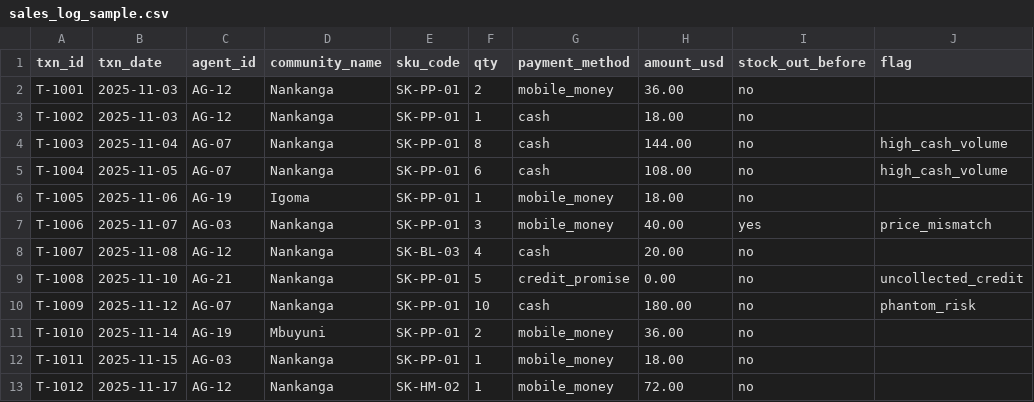
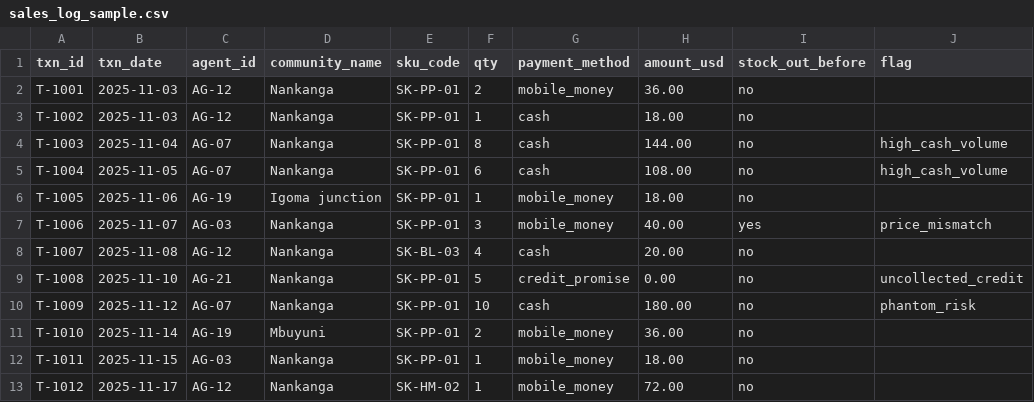
Before and after one commit to skillflarehq/challenges, a CSV file: sales-manager/workspace/sales_log_sample.csv, drawn as a sheet; only a part is shown; the diff names each change by its address in the sheet, - before the commit and + after, or states it on an @@ line.

```diff
--- a/sales-manager/workspace/sales_log_sample.csv
+++ b/sales-manager/workspace/sales_log_sample.csv
-D6 (community_name): Igoma
+D6 (community_name): Igoma junction
```
Also changed, not shown: sales-manager/workspace/territory_points.csv, 3 other files.
